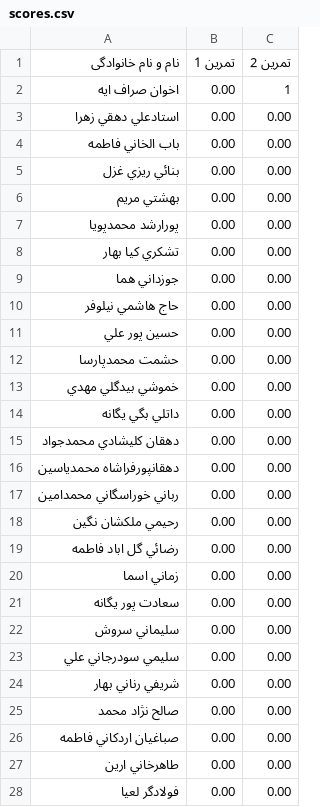
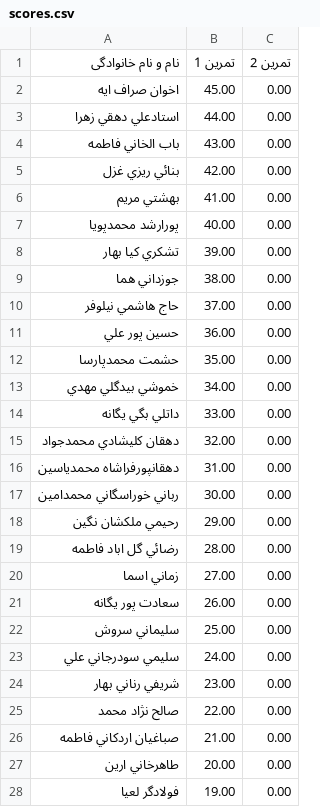
Before and after one commit to alizn7/DS-ScoreBoard, a CSV file: docs/scores.csv, drawn as a sheet; only a part is shown; the diff covers the shown part only.

Commit message:
Update student scores in scores.csv
Updated scores for multiple students in scores.csv.

```diff
--- a/docs/scores.csv
+++ b/docs/scores.csv
@@ -1,28 +1,28 @@
 نام و نام خانوادگی,تمرین 1,تمرین 2
-اخوان صراف ايه,0.00,1
-استادعلي دهقي زهرا,0.00,0.00
-باب الخاني فاطمه,0.00,0.00
-بنائي ريزي غزل,0.00,0.00
-بهشتي مريم,0.00,0.00
-پورارشد محمدپويا,0.00,0.00
-تشكري كيا بهار,0.00,0.00
-جوزداني هما,0.00,0.00
-حاج هاشمي نيلوفر,0.00,0.00
-حسين پور علي,0.00,0.00
-حشمت محمدپارسا,0.00,0.00
-خموشي بيدگلي مهدي,0.00,0.00
-داتلي بگي يگانه,0.00,0.00
-دهقان كليشادي محمدجواد,0.00,0.00
-دهقانپورفراشاه محمدياسين,0.00,0.00
-رباني خوراسگاني محمدامين,0.00,0.00
-رحيمي ملكشان نگين,0.00,0.00
-رضائي گل اباد فاطمه,0.00,0.00
-زماني اسما,0.00,0.00
-سعادت پور يگانه,0.00,0.00
-سليماني سروش,0.00,0.00
-سليمي سودرجاني علي,0.00,0.00
-شريفي رناني بهار,0.00,0.00
-صالح نژاد محمد,0.00,0.00
-صباغيان اردكاني فاطمه,0.00,0.00
-طاهرخاني ارين,0.00,0.00
-فولادگر لعيا,0.00,0.00
+اخوان صراف ايه,45.00,0.00
+استادعلي دهقي زهرا,44.00,0.00
+باب الخاني فاطمه,43.00,0.00
+بنائي ريزي غزل,42.00,0.00
+بهشتي مريم,41.00,0.00
+پورارشد محمدپويا,40.00,0.00
+تشكري كيا بهار,39.00,0.00
+جوزداني هما,38.00,0.00
+حاج هاشمي نيلوفر,37.00,0.00
+حسين پور علي,36.00,0.00
+حشمت محمدپارسا,35.00,0.00
+خموشي بيدگلي مهدي,34.00,0.00
+داتلي بگي يگانه,33.00,0.00
+دهقان كليشادي محمدجواد,32.00,0.00
+دهقانپورفراشاه محمدياسين,31.00,0.00
+رباني خوراسگاني محمدامين,30.00,0.00
+رحيمي ملكشان نگين,29.00,0.00
+رضائي گل اباد فاطمه,28.00,0.00
+زماني اسما,27.00,0.00
+سعادت پور يگانه,26.00,0.00
+سليماني سروش,25.00,0.00
+سليمي سودرجاني علي,24.00,0.00
+شريفي رناني بهار,23.00,0.00
+صالح نژاد محمد,22.00,0.00
+صباغيان اردكاني فاطمه,21.00,0.00
+طاهرخاني ارين,20.00,0.00
+فولادگر لعيا,19.00,0.00
```
Also changed, not shown: 18 edited cells elsewhere in this file.
